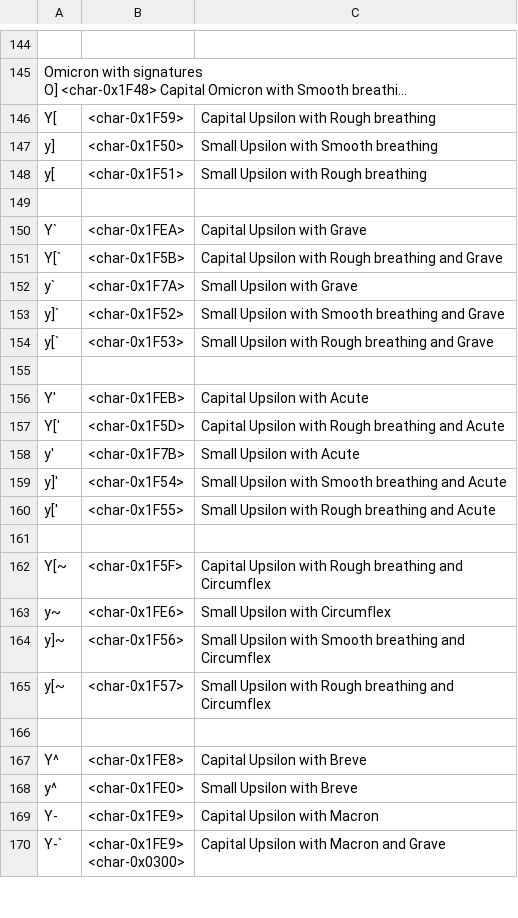
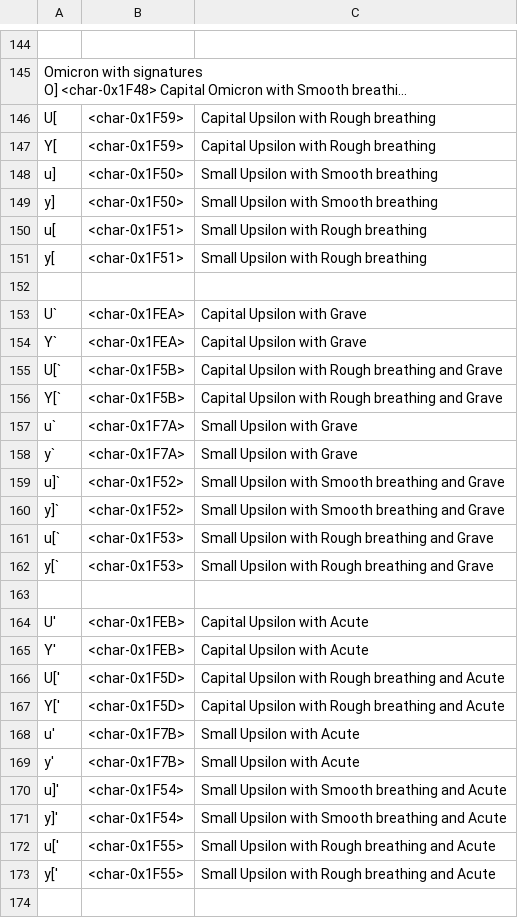
Before and after one commit to NI57721/vim-socrates, a CSV file: lib/keymaps.csv, drawn as a sheet; only a part is shown, gaps mark what is left out; the shorter side is filled out with more unchanged rows; long unchanged cells end in …; the diff covers the shown part only; the diff names each change by its address in the sheet, - before the commit and + after, or states it on an @@ line.

Commit message:
Make the keymap generator create three keymap files

```diff
--- a/lib/keymaps.csv
+++ b/lib/keymaps.csv
+row 146: U[ | <char-0x1F59> | Capital Upsilon with Rough breathing
+row 148: u] | <char-0x1F50> | Small Upsilon with Smooth breathing
+row 150: u[ | <char-0x1F51> | Small Upsilon with Rough breathing
+row 153: U` | <char-0x1FEA> | Capital Upsilon with Grave
+row 155: U[` | <char-0x1F5B> | Capital Upsilon with Rough breathing and Grave
+row 157: u` | <char-0x1F7A> | Small Upsilon with Grave
+row 159: u]` | <char-0x1F52> | Small Upsilon with Smooth breathing and Grave
+row 161: u[` | <char-0x1F53> | Small Upsilon with Rough breathing and Grave
+row 164: U' | <char-0x1FEB> | Capital Upsilon with Acute
+row 166: U[' | <char-0x1F5D> | Capital Upsilon with Rough breathing and Acute
+row 168: u' | <char-0x1F7B> | Small Upsilon with Acute
+row 170: u]' | <char-0x1F54> | Small Upsilon with Smooth breathing and Acute
+row 172: u[' | <char-0x1F55> | Small Upsilon with Rough breathing and Acute
```
Also changed, not shown: 17 added rows and 2 edited cells elsewhere in this file, 1 other file.
